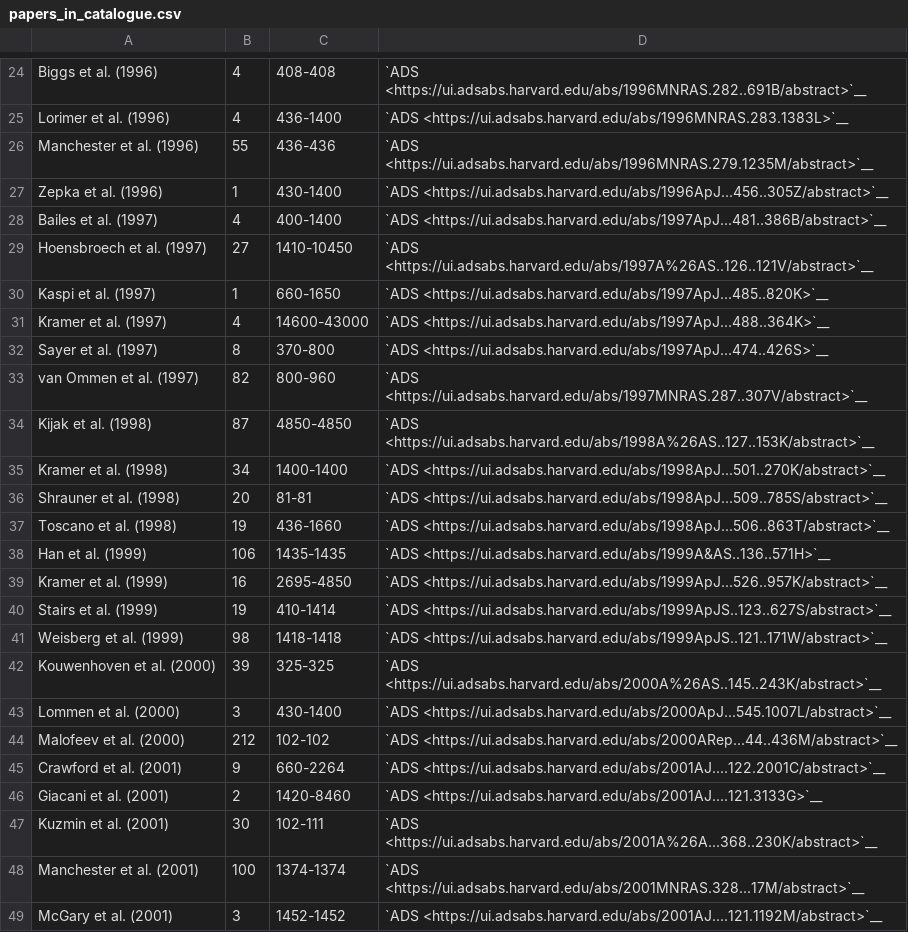
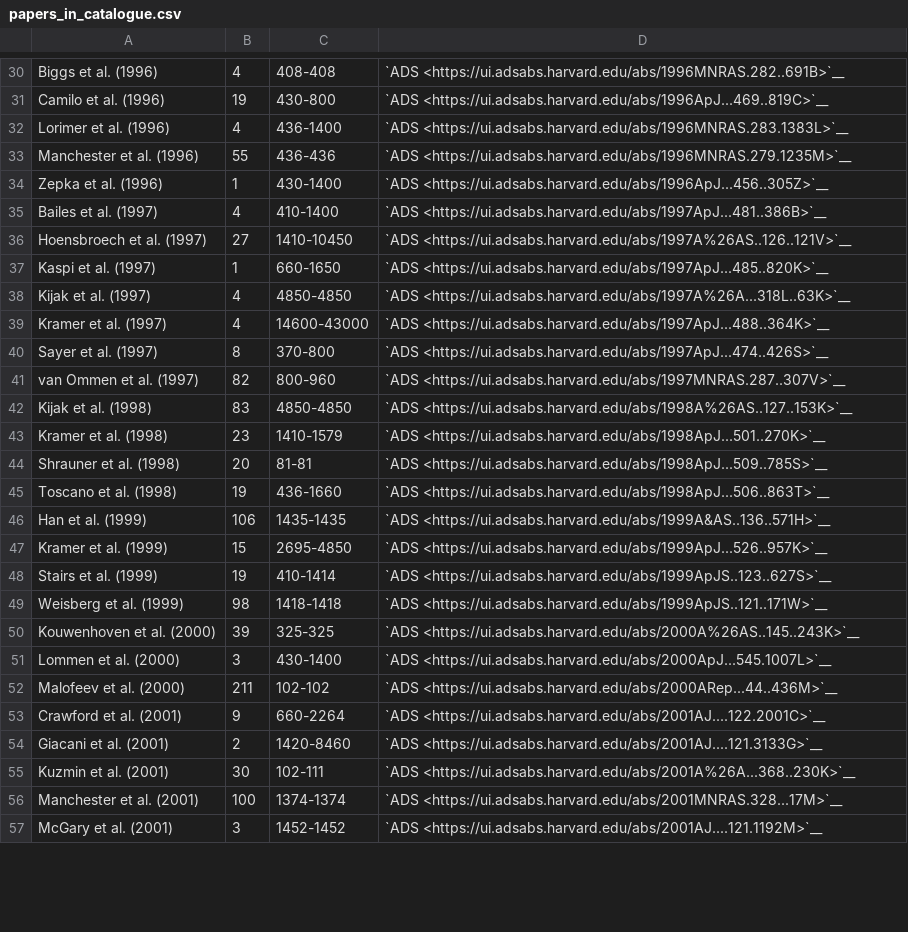
Before and after one commit to NickSwainston/pulsar_spectra, a CSV file: docs/papers_in_catalogue.csv, drawn as a sheet; only a part is shown, gaps mark what is left out; the diff covers the shown part only.

```diff
--- a/docs/papers_in_catalogue.csv
+++ b/docs/papers_in_catalogue.csv
@@ -24,26 +30,28 @@
-"Biggs et al. (1996)","4","408-408","`ADS <https://ui.adsabs.harvard.edu/abs/1996MNRAS.282..691B/abstract>`__"
+"Biggs et al. (1996)","4","408-408","`ADS <https://ui.adsabs.harvard.edu/abs/1996MNRAS.282..691B>`__"
+"Camilo et al. (1996)","19","430-800","`ADS <https://ui.adsabs.harvard.edu/abs/1996ApJ...469..819C>`__"
 "Lorimer et al. (1996)","4","436-1400","`ADS <https://ui.adsabs.harvard.edu/abs/1996MNRAS.283.1383L>`__"
-"Manchester et al. (1996)","55","436-436","`ADS <https://ui.adsabs.harvard.edu/abs/1996MNRAS.279.1235M/abstract>`__"
-"Zepka et al. (1996)","1","430-1400","`ADS <https://ui.adsabs.harvard.edu/abs/1996ApJ...456..305Z/abstract>`__"
-"Bailes et al. (1997)","4","400-1400","`ADS <https://ui.adsabs.harvard.edu/abs/1997ApJ...481..386B/abstract>`__"
-"Hoensbroech et al. (1997)","27","1410-10450","`ADS <https://ui.adsabs.harvard.edu/abs/1997A%26AS..126..121V/abstract>`__"
+"Manchester et al. (1996)","55","436-436","`ADS <https://ui.adsabs.harvard.edu/abs/1996MNRAS.279.1235M>`__"
+"Zepka et al. (1996)","1","430-1400","`ADS <https://ui.adsabs.harvard.edu/abs/1996ApJ...456..305Z>`__"
+"Bailes et al. (1997)","4","410-1400","`ADS <https://ui.adsabs.harvard.edu/abs/1997ApJ...481..386B>`__"
+"Hoensbroech et al. (1997)","27","1410-10450","`ADS <https://ui.adsabs.harvard.edu/abs/1997A%26AS..126..121V>`__"
 "Kaspi et al. (1997)","1","660-1650","`ADS <https://ui.adsabs.harvard.edu/abs/1997ApJ...485..820K>`__"
+"Kijak et al. (1997)","4","4850-4850","`ADS <https://ui.adsabs.harvard.edu/abs/1997A%26A...318L..63K>`__"
 "Kramer et al. (1997)","4","14600-43000","`ADS <https://ui.adsabs.harvard.edu/abs/1997ApJ...488..364K>`__"
 "Sayer et al. (1997)","8","370-800","`ADS <https://ui.adsabs.harvard.edu/abs/1997ApJ...474..426S>`__"
-"van Ommen et al. (1997)","82","800-960","`ADS <https://ui.adsabs.harvard.edu/abs/1997MNRAS.287..307V/abstract>`__"
-"Kijak et al. (1998)","87","4850-4850","`ADS <https://ui.adsabs.harvard.edu/abs/1998A%26AS..127..153K/abstract>`__"
-"Kramer et al. (1998)","34","1400-1400","`ADS <https://ui.adsabs.harvard.edu/abs/1998ApJ...501..270K/abstract>`__"
-"Shrauner et al. (1998)","20","81-81","`ADS <https://ui.adsabs.harvard.edu/abs/1998ApJ...509..785S/abstract>`__"
-"Toscano et al. (1998)","19","436-1660","`ADS <https://ui.adsabs.harvard.edu/abs/1998ApJ...506..863T/abstract>`__"
+"van Ommen et al. (1997)","82","800-960","`ADS <https://ui.adsabs.harvard.edu/abs/1997MNRAS.287..307V>`__"
+"Kijak et al. (1998)","83","4850-4850","`ADS <https://ui.adsabs.harvard.edu/abs/1998A%26AS..127..153K>`__"
+"Kramer et al. (1998)","23","1410-1579","`ADS <https://ui.adsabs.harvard.edu/abs/1998ApJ...501..270K>`__"
+"Shrauner et al. (1998)","20","81-81","`ADS <https://ui.adsabs.harvard.edu/abs/1998ApJ...509..785S>`__"
+"Toscano et al. (1998)","19","436-1660","`ADS <https://ui.adsabs.harvard.edu/abs/1998ApJ...506..863T>`__"
 "Han et al. (1999)","106","1435-1435","`ADS <https://ui.adsabs.harvard.edu/abs/1999A&AS..136..571H>`__"
-"Kramer et al. (1999)","16","2695-4850","`ADS <https://ui.adsabs.harvard.edu/abs/1999ApJ...526..957K/abstract>`__"
-"Stairs et al. (1999)","19","410-1414","`ADS <https://ui.adsabs.harvard.edu/abs/1999ApJS..123..627S/abstract>`__"
-"Weisberg et al. (1999)","98","1418-1418","`ADS <https://ui.adsabs.harvard.edu/abs/1999ApJS..121..171W/abstract>`__"
-"Kouwenhoven et al. (2000)","39","325-325","`ADS <https://ui.adsabs.harvard.edu/abs/2000A%26AS..145..243K/abstract>`__"
-"Lommen et al. (2000)","3","430-1400","`ADS <https://ui.adsabs.harvard.edu/abs/2000ApJ...545.1007L/abstract>`__"
-"Malofeev et al. (2000)","212","102-102","`ADS <https://ui.adsabs.harvard.edu/abs/2000ARep...44..436M/abstract>`__"
-"Crawford et al. (2001)","9","660-2264","`ADS <https://ui.adsabs.harvard.edu/abs/2001AJ....122.2001C/abstract>`__"
+"Kramer et al. (1999)","15","2695-4850","`ADS <https://ui.adsabs.harvard.edu/abs/1999ApJ...526..957K>`__"
+"Stairs et al. (1999)","19","410-1414","`ADS <https://ui.adsabs.harvard.edu/abs/1999ApJS..123..627S>`__"
+"Weisberg et al. (1999)","98","1418-1418","`ADS <https://ui.adsabs.harvard.edu/abs/1999ApJS..121..171W>`__"
+"Kouwenhoven et al. (2000)","39","325-325","`ADS <https://ui.adsabs.harvard.edu/abs/2000A%26AS..145..243K>`__"
+"Lommen et al. (2000)","3","430-1400","`ADS <https://ui.adsabs.harvard.edu/abs/2000ApJ...545.1007L>`__"
+"Malofeev et al. (2000)","211","102-102","`ADS <https://ui.adsabs.harvard.edu/abs/2000ARep...44..436M>`__"
+"Crawford et al. (2001)","9","660-2264","`ADS <https://ui.adsabs.harvard.edu/abs/2001AJ....122.2001C>`__"
 "Giacani et al. (2001)","2","1420-8460","`ADS <https://ui.adsabs.harvard.edu/abs/2001AJ....121.3133G>`__"
-"Kuzmin et al. (2001)","30","102-111","`ADS <https://ui.adsabs.harvard.edu/abs/2001A%26A...368..230K/abstract>`__"
-"Manchester et al. (2001)","100","1374-1374","`ADS <https://ui.adsabs.harvard.edu/abs/2001MNRAS.328...17M/abstract>`__"
-"McGary et al. (2001)","3","1452-1452","`ADS <https://ui.adsabs.harvard.edu/abs/2001AJ....121.1192M/abstract>`__"
+"Kuzmin et al. (2001)","30","102-111","`ADS <https://ui.adsabs.harvard.edu/abs/2001A%26A...368..230K>`__"
+"Manchester et al. (2001)","100","1374-1374","`ADS <https://ui.adsabs.harvard.edu/abs/2001MNRAS.328...17M>`__"
+"McGary et al. (2001)","3","1452-1452","`ADS <https://ui.adsabs.harvard.edu/abs/2001AJ....121.1192M>`__"
```
Also changed, not shown: 14 added rows and 89 edited cells elsewhere in this file.
